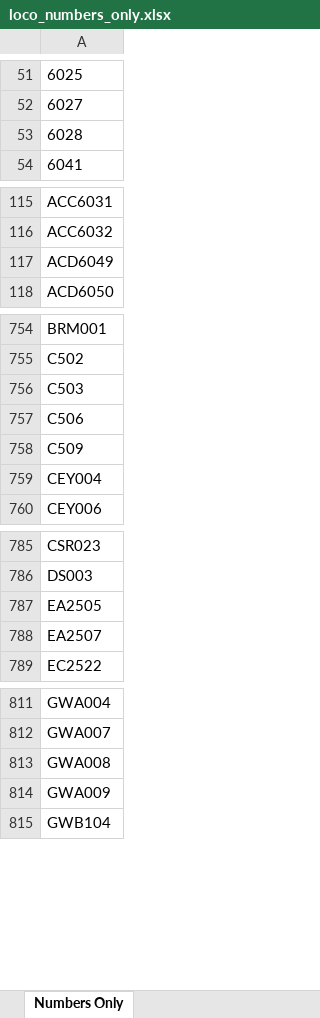
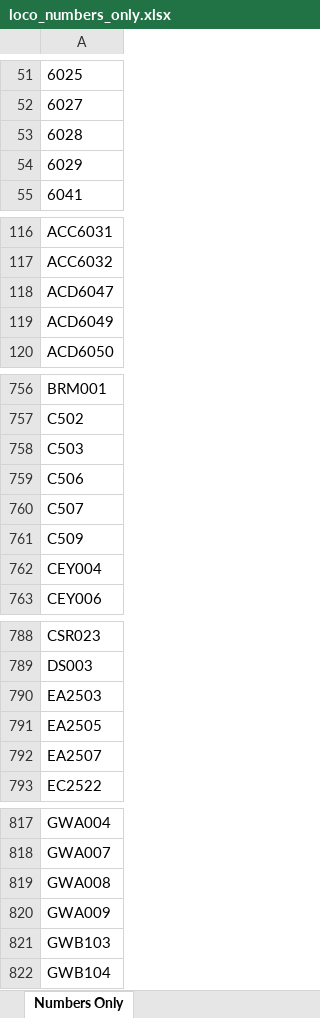
Before and after one commit to grahame21/railops-backend, an Excel workbook: static/downloads/loco_numbers_only.xlsx, sheet Numbers Only, drawn as a sheet; only a part is shown, gaps mark what is left out; values as stored, in another font and other column widths than the file's, no borders; the diff covers the shown part only; the diff names each change by its address in the sheet, - before the commit and + after, or states it on an @@ line.

```diff
--- a/static/downloads/loco_numbers_only.xlsx (sheet Numbers Only)
+++ b/static/downloads/loco_numbers_only.xlsx (sheet Numbers Only)
+row 54: 6029
+row 118: ACD6047
+row 760: C507
+row 790: EA2503
+row 821: GWB103
```
Also changed, not shown: 19 added rows elsewhere in this sheet, static/downloads/loco_database.xlsx, 8 other files.
